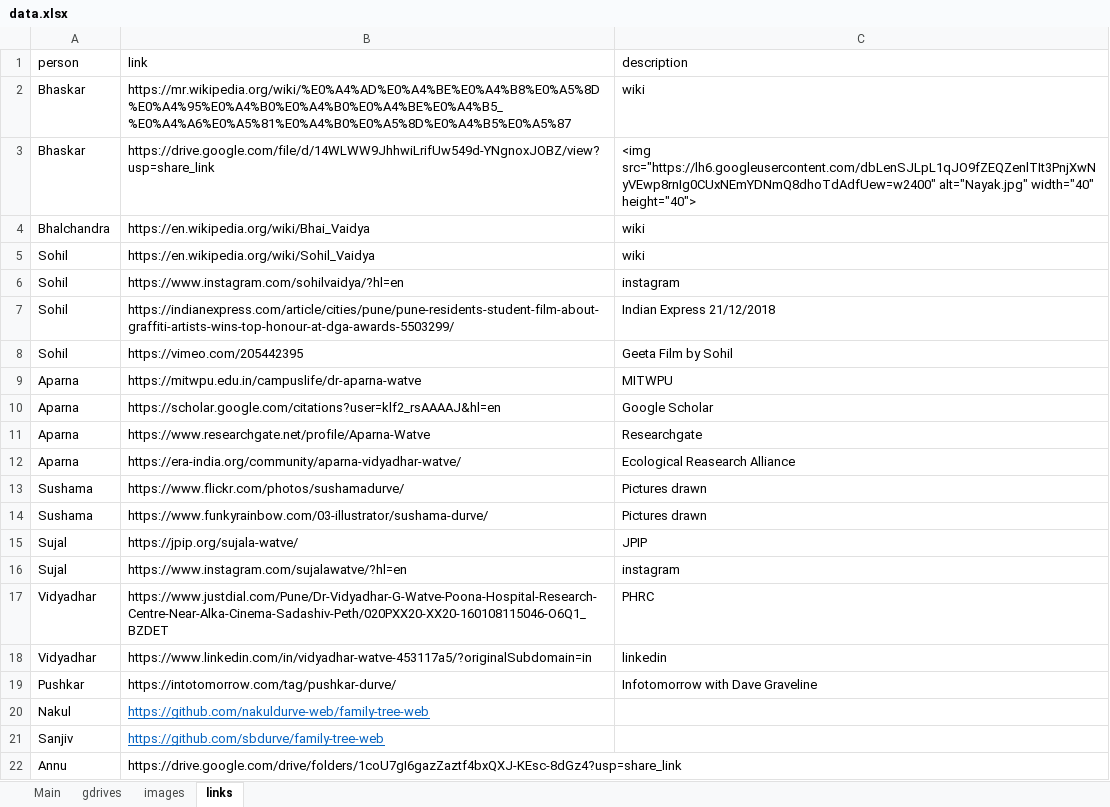
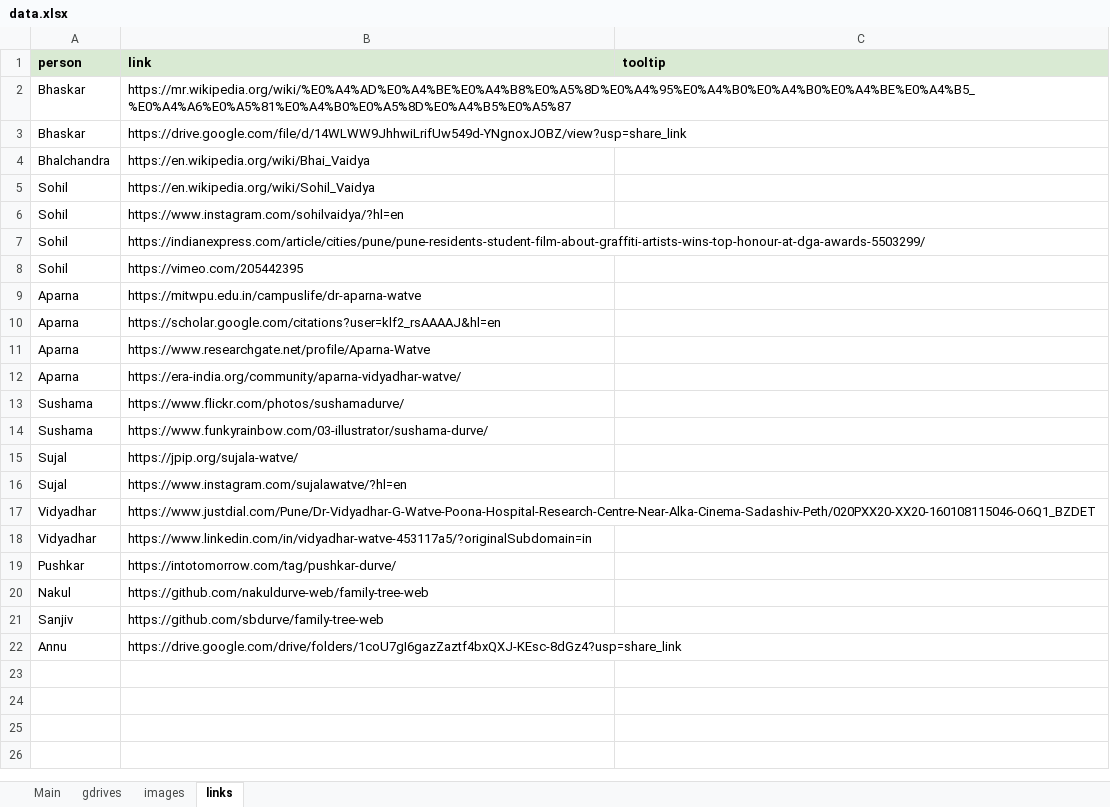
Before and after one commit to sbdurve/family-tree-web, an Excel workbook: data.xlsx, sheet links, drawn as a sheet; values as stored, in another font and other column widths than the file's, no borders; the diff names each change by its address in the sheet, - before the commit and + after, or states it on an @@ line.

```diff
--- a/data.xlsx (sheet links)
+++ b/data.xlsx (sheet links)
@@ A1:C1 fill: none → #D9EAD3, bold: off → on @@
-C1: description
+C1: tooltip
-C2 (tooltip): wiki
+C2 (tooltip): (empty)
-C3 (tooltip): <img src="https://lh6.googleusercontent.com/dbLenSJLpL1qJO9fZEQZenlTIt3PnjXwNyVEwp8rnIg0CUxNEmYDNmQ8dhoTdAdfUew=w2400" alt="Nayak.jpg" width="40" height="40">
+C3 (tooltip): (empty)
-C4:C5 (tooltip): wiki
+C4:C5 (tooltip): (empty)
-C6 (tooltip): instagram
+C6 (tooltip): (empty)
-C7 (tooltip): Indian Express 21/12/2018
+C7 (tooltip): (empty)
-C8 (tooltip): Geeta Film by Sohil
+C8 (tooltip): (empty)
-C9 (tooltip): MITWPU
+C9 (tooltip): (empty)
-C10 (tooltip): Google Scholar
+C10 (tooltip): (empty)
-C11 (tooltip): Researchgate
+C11 (tooltip): (empty)
-C12 (tooltip): Ecological Reasearch Alliance
+C12 (tooltip): (empty)
-C13:C14 (tooltip): Pictures drawn
+C13:C14 (tooltip): (empty)
-C15 (tooltip): JPIP
+C15 (tooltip): (empty)
-C16 (tooltip): instagram
+C16 (tooltip): (empty)
-C17 (tooltip): PHRC
+C17 (tooltip): (empty)
-C18 (tooltip): linkedin
+C18 (tooltip): (empty)
-C19 (tooltip): Infotomorrow with Dave Graveline
+C19 (tooltip): (empty)
@@ B20:B21 underline: on → off, text colour: #0563C1 → black @@
```
Also changed, not shown: sheet images, sheet Main, sheet gdrives.
